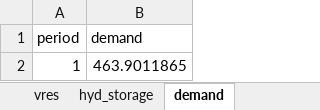
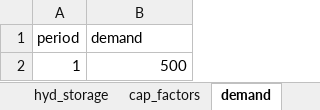
Before and after one commit to dcardonav/psom_tutorial, an Excel workbook: data/aggregated_single/bs2.xlsx, sheet demand, drawn as a sheet; values as stored, in another font and other column widths than the file's, no borders; the diff names each change by its address in the sheet, - before the commit and + after, or states it on an @@ line.

```diff
--- a/data/aggregated_single/bs2.xlsx (sheet demand)
+++ b/data/aggregated_single/bs2.xlsx (sheet demand)
-B2 (demand): 463.9011865
+B2 (demand): 500
```
Also changed, not shown: sheet thermal, sheet vres, sheet cap_factors, sheet config, other sheet tabs, complete_single_node/complete_single_node_duals.xlsx, complete_single_node/vGen.xlsx, 15 other files.
